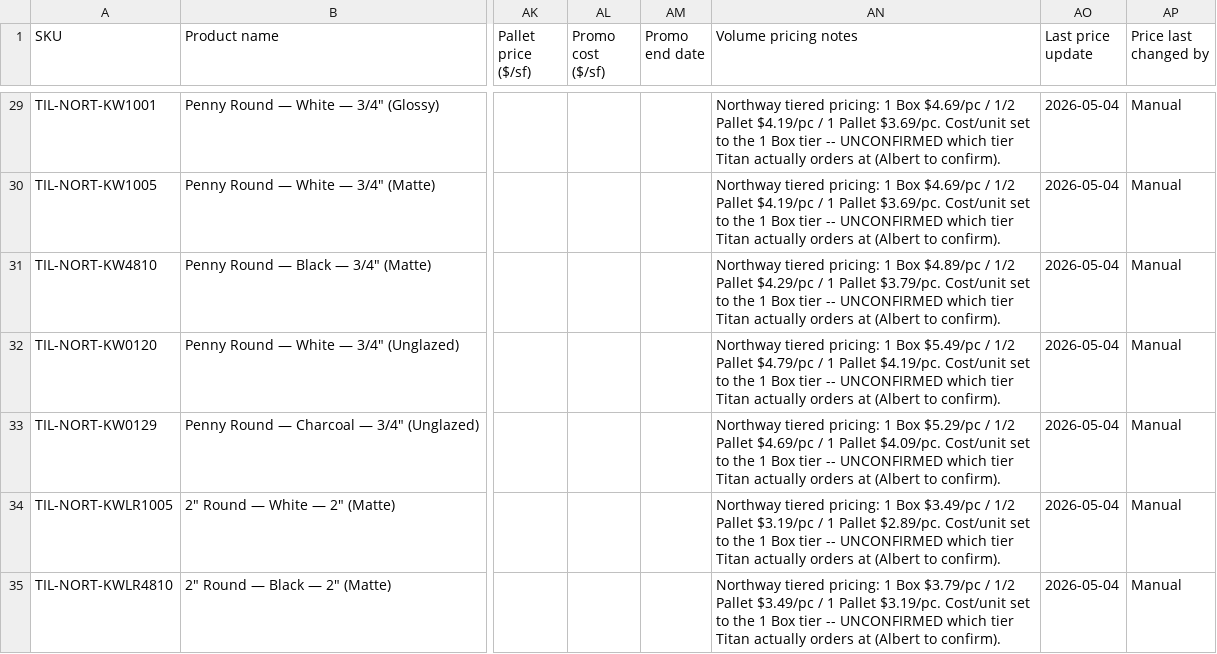
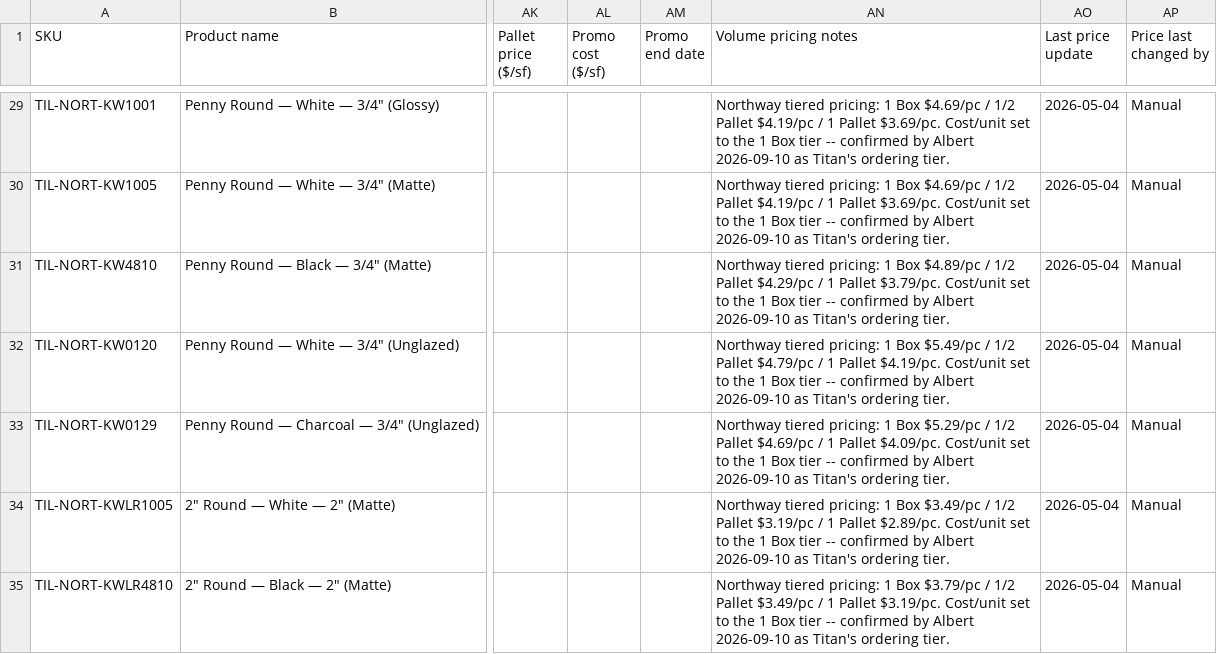
Before and after one commit to albertngo/titan-agents-repo, a CSV file: ingest/2026-09-10/northway_airtable_upload_2026-05-04.csv, drawn as a sheet; only a part is shown, gaps mark what is left out; the diff covers the shown part only; the diff names each change by its address in the sheet, - before the commit and + after, or states it on an @@ line.

```diff
--- a/ingest/2026-09-10/northway_airtable_upload_2026-05-04.csv
+++ b/ingest/2026-09-10/northway_airtable_upload_2026-05-04.csv
-AN29:AN30 (Volume pricing notes): …tier -- UNCONFIRMED which tier Titan actually orders at (Albert to confirm).
+AN29:AN30 (Volume pricing notes): …tier -- confirmed by Albert 2026-09-10 as Titan's ordering tier.
-AN31 (Volume pricing notes): …tier -- UNCONFIRMED which tier Titan actually orders at (Albert to confirm).
+AN31 (Volume pricing notes): …tier -- confirmed by Albert 2026-09-10 as Titan's ordering tier.
-AN32 (Volume pricing notes): …tier -- UNCONFIRMED which tier Titan actually orders at (Albert to confirm).
+AN32 (Volume pricing notes): …tier -- confirmed by Albert 2026-09-10 as Titan's ordering tier.
-AN33 (Volume pricing notes): …tier -- UNCONFIRMED which tier Titan actually orders at (Albert to confirm).
+AN33 (Volume pricing notes): …tier -- confirmed by Albert 2026-09-10 as Titan's ordering tier.
-AN34 (Volume pricing notes): …tier -- UNCONFIRMED which tier Titan actually orders at (Albert to confirm).
+AN34 (Volume pricing notes): …tier -- confirmed by Albert 2026-09-10 as Titan's ordering tier.
-AN35 (Volume pricing notes): …tier -- UNCONFIRMED which tier Titan actually orders at (Albert to confirm).
+AN35 (Volume pricing notes): …tier -- confirmed by Albert 2026-09-10 as Titan's ordering tier.
```
Also changed, not shown: 68 edited cells elsewhere in this file, 1 other file.
